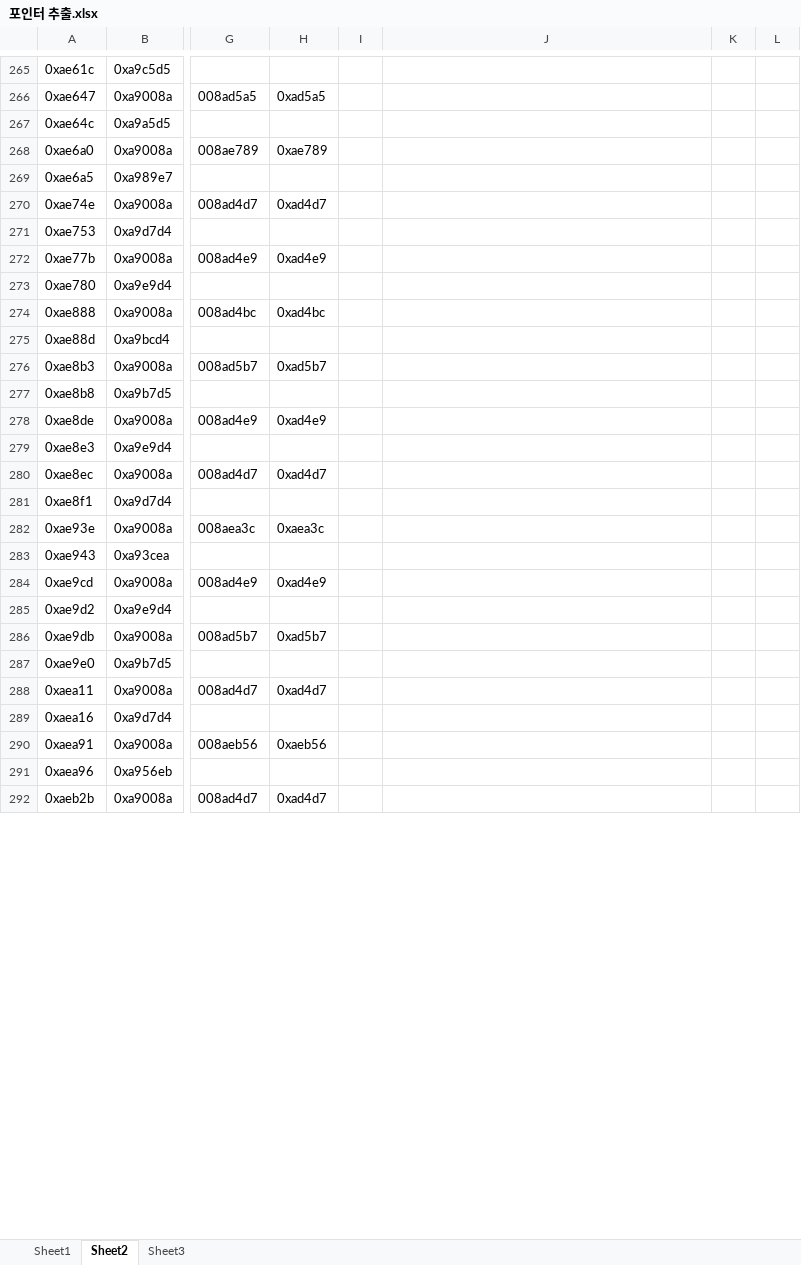
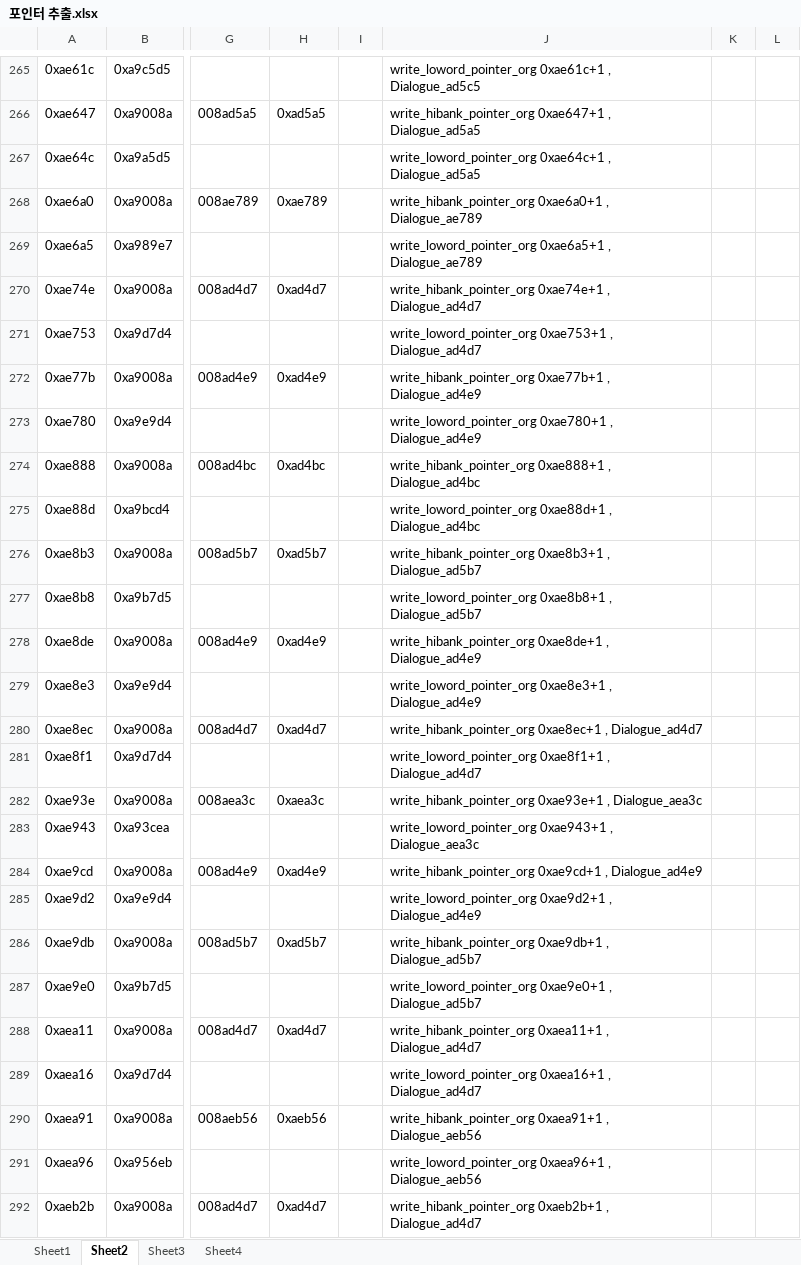
Before and after one commit to Crisp2013/fe4-kr, an Excel workbook: doc/포인터 추출.xlsx, sheet Sheet2, drawn as a sheet; only a part is shown, gaps mark what is left out; values as stored, in another font and other column widths than the file's, no borders; conditional formats not drawn; the diff covers the shown part only; the diff names each change by its address in the sheet, - before the commit and + after, or states it on an @@ line.

```diff
--- a/doc/포인터 추출.xlsx (sheet Sheet2)
+++ b/doc/포인터 추출.xlsx (sheet Sheet2)
+sheet tab: Sheet4
-J265: (empty)
+J265: write_loword_pointer_org 0xae61c+1 , Dialogue_ad5c5
-J266: (empty)
+J266: write_hibank_pointer_org 0xae647+1 , Dialogue_ad5a5
-J267: (empty)
+J267: write_loword_pointer_org 0xae64c+1 , Dialogue_ad5a5
-J268: (empty)
+J268: write_hibank_pointer_org 0xae6a0+1 , Dialogue_ae789
-J269: (empty)
+J269: write_loword_pointer_org 0xae6a5+1 , Dialogue_ae789
-J270: (empty)
+J270: write_hibank_pointer_org 0xae74e+1 , Dialogue_ad4d7
-J271: (empty)
+J271: write_loword_pointer_org 0xae753+1 , Dialogue_ad4d7
-J272: (empty)
+J272: write_hibank_pointer_org 0xae77b+1 , Dialogue_ad4e9
-J273: (empty)
+J273: write_loword_pointer_org 0xae780+1 , Dialogue_ad4e9
-J274: (empty)
+J274: write_hibank_pointer_org 0xae888+1 , Dialogue_ad4bc
-J275: (empty)
+J275: write_loword_pointer_org 0xae88d+1 , Dialogue_ad4bc
-J276: (empty)
+J276: write_hibank_pointer_org 0xae8b3+1 , Dialogue_ad5b7
-J277: (empty)
+J277: write_loword_pointer_org 0xae8b8+1 , Dialogue_ad5b7
-J278: (empty)
+J278: write_hibank_pointer_org 0xae8de+1 , Dialogue_ad4e9
-J279: (empty)
+J279: write_loword_pointer_org 0xae8e3+1 , Dialogue_ad4e9
-J280: (empty)
+J280: write_hibank_pointer_org 0xae8ec+1 , Dialogue_ad4d7
-J281: (empty)
+J281: write_loword_pointer_org 0xae8f1+1 , Dialogue_ad4d7
-J282: (empty)
+J282: write_hibank_pointer_org 0xae93e+1 , Dialogue_aea3c
-J283: (empty)
+J283: write_loword_pointer_org 0xae943+1 , Dialogue_aea3c
-J284: (empty)
+J284: write_hibank_pointer_org 0xae9cd+1 , Dialogue_ad4e9
-J285: (empty)
+J285: write_loword_pointer_org 0xae9d2+1 , Dialogue_ad4e9
-J286: (empty)
+J286: write_hibank_pointer_org 0xae9db+1 , Dialogue_ad5b7
-J287: (empty)
+J287: write_loword_pointer_org 0xae9e0+1 , Dialogue_ad5b7
-J288: (empty)
+J288: write_hibank_pointer_org 0xaea11+1 , Dialogue_ad4d7
-J289: (empty)
+J289: write_loword_pointer_org 0xaea16+1 , Dialogue_ad4d7
-J290: (empty)
+J290: write_hibank_pointer_org 0xaea91+1 , Dialogue_aeb56
-J291: (empty)
+J291: write_loword_pointer_org 0xaea96+1 , Dialogue_aeb56
-J292: (empty)
+J292: write_hibank_pointer_org 0xaeb2b+1 , Dialogue_ad4d7
```
Also changed, not shown: 51 added rows and 78 edited cells elsewhere in this sheet, 9 other files.
